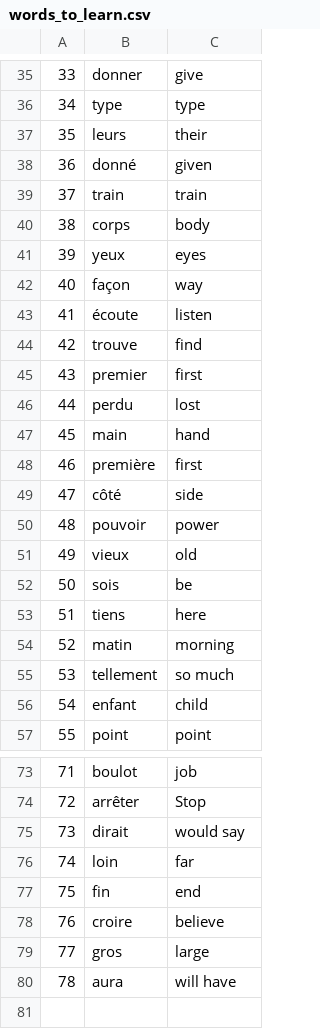
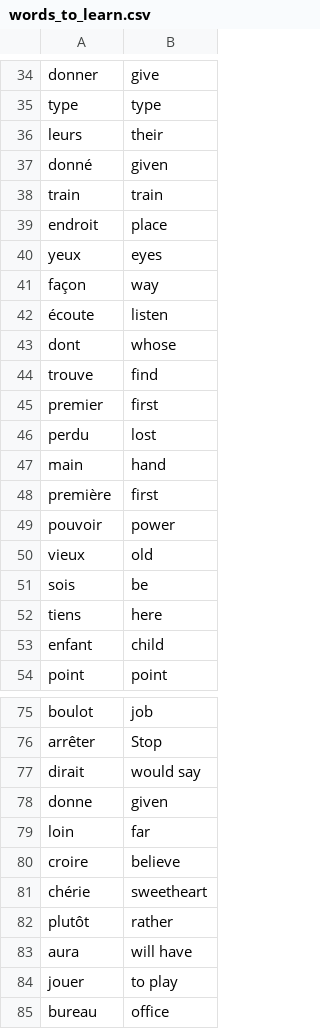
Before and after one commit to bruno-santos-6/flash_card_app, a CSV file: data/words_to_learn.csv, drawn as a sheet; only a part is shown, gaps mark what is left out; removed rows and columns are numbered as before the commit, all else as after; the diff covers the shown part only; the diff names each change by its address in the sheet, - before the commit and + after, or states it on an @@ line.

```diff
--- a/data/words_to_learn.csv
+++ b/data/words_to_learn.csv
-column A, rows 35-39: 33 | 34 | 35 | 36 | 37; rows 41-48: 39 | 40 | 41 | 42 | 43 | 44 | 45 | 46; rows 50-53: 48 | 49 | 50 | 51; rows 56-57: 54 | 55; rows 73-76: 71 | 72 | 73 | 74; row 78: 76; row 80: 78
-row 40: 38 | corps | body
+row 39: endroit | place
+row 43: dont | whose
-row 49: 47 | côté | side
-row 54: 52 | matin | morning
-row 55: 53 | tellement | so much
+row 78: donne | given
-row 77: 75 | fin | end
-row 79: 77 | gros | large
+row 81: chérie | sweetheart
+row 82: plutôt | rather
+row 84: jouer | to play
+row 85: bureau | office
```
Also changed, not shown: 12 added rows and 8 removed rows elsewhere in this file, 1 other file.
